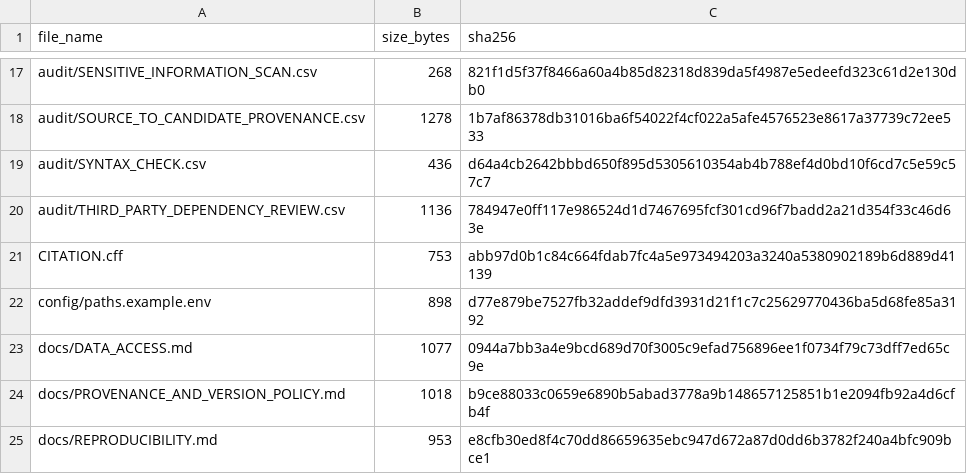
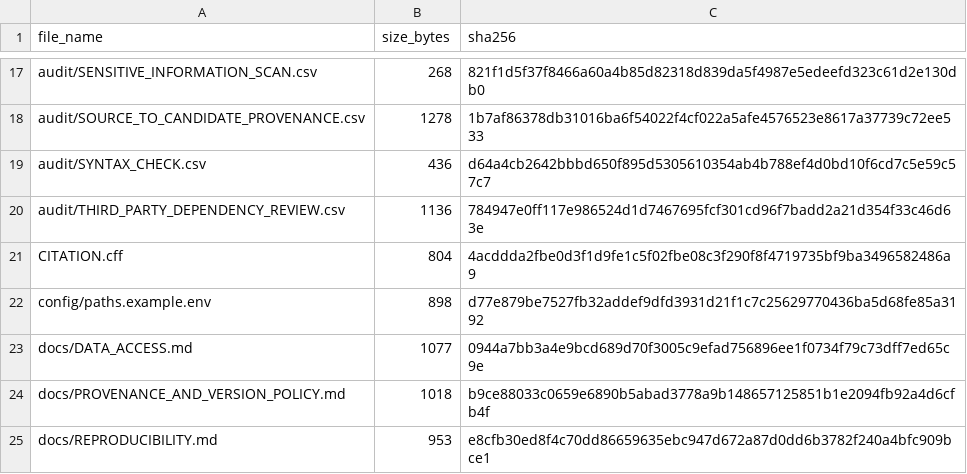
Before and after one commit to Galenxsu/charls-elsa-physical-function-activity-limitations, a CSV file: FILE_MANIFEST_SHA256.csv, drawn as a sheet; only a part is shown, gaps mark what is left out.

```diff
--- a/FILE_MANIFEST_SHA256.csv
+++ b/FILE_MANIFEST_SHA256.csv
@@ -20,3 +20,3 @@
 "audit/THIRD_PARTY_DEPENDENCY_REVIEW.csv","1136","784947e0ff117e986524d1d7467695fcf301cd96f7badd2a21d354f33c46d63e"
-"CITATION.cff","753","abb97d0b1c84c664fdab7fc4a5e973494203a3240a5380902189b6d889d41139"
+"CITATION.cff","804","4acddda2fbe0d3f1d9fe1c5f02fbe08c3f290f8f4719735bf9ba3496582486a9"
 "config/paths.example.env","898","d77e879be7527fb32addef9dfd3931d21f1c7c25629770436ba5d68fe85a3192"
```
Also changed, not shown: 1 other file.
